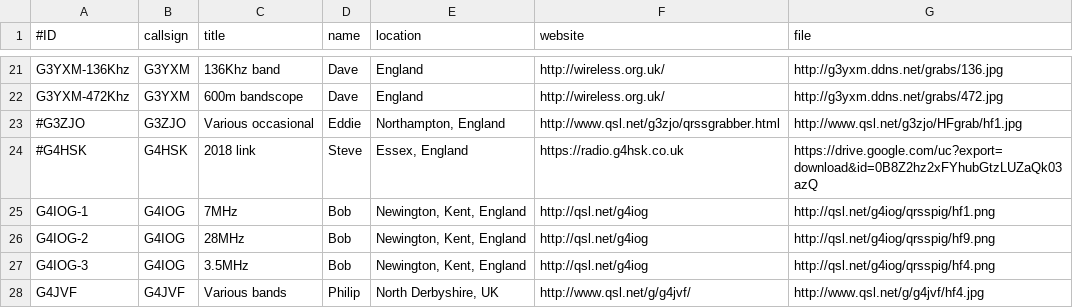
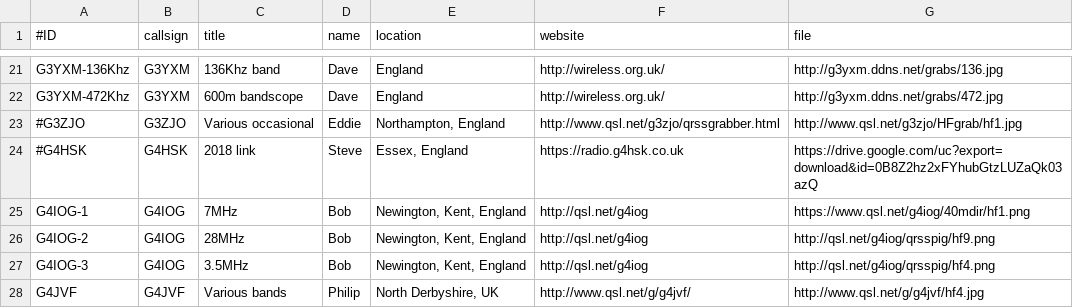
Before and after one commit to syedrizvinet/QRSS-plus-dev, a CSV file: grabbers.csv, drawn as a sheet; only a part is shown, gaps mark what is left out.

Commit message:
New path for G4IOG 40m

```diff
--- a/grabbers.csv
+++ b/grabbers.csv
@@ -24,3 +24,3 @@ G3YXM-472Khz,G3YXM,600m bandscope,Dave,England,http://wireless.org.uk/,http://g3
 #G4HSK,G4HSK,2018 link,Steve,"Essex, England",https://radio.g4hsk.co.uk,https://drive.google.com/uc?export=download&id=0B8Z2hz2xFYhubGtzLUZaQk03azQ
-G4IOG-1,G4IOG,7MHz,Bob,"Newington, Kent, England",http://qsl.net/g4iog,http://qsl.net/g4iog/qrsspig/hf1.png
+G4IOG-1,G4IOG,7MHz,Bob,"Newington, Kent, England",http://qsl.net/g4iog,https://www.qsl.net/g4iog/40mdir/hf1.png
 G4IOG-2,G4IOG,28MHz,Bob,"Newington, Kent, England",http://qsl.net/g4iog,http://qsl.net/g4iog/qrsspig/hf9.png
```
